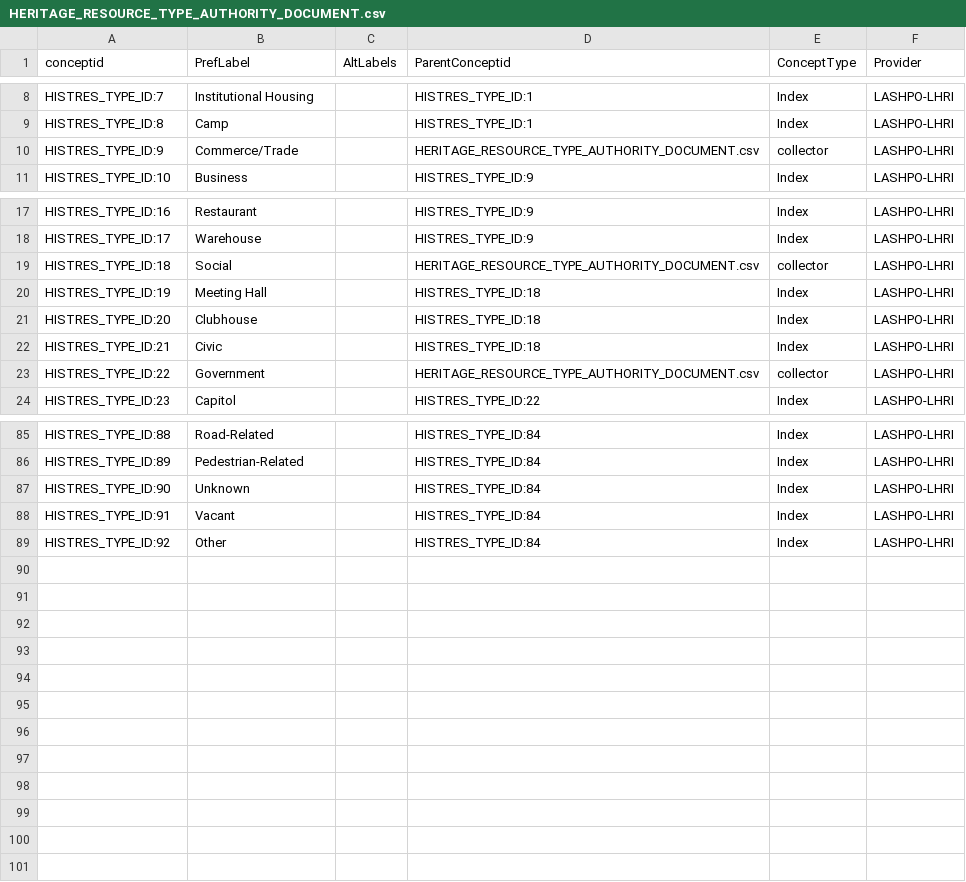
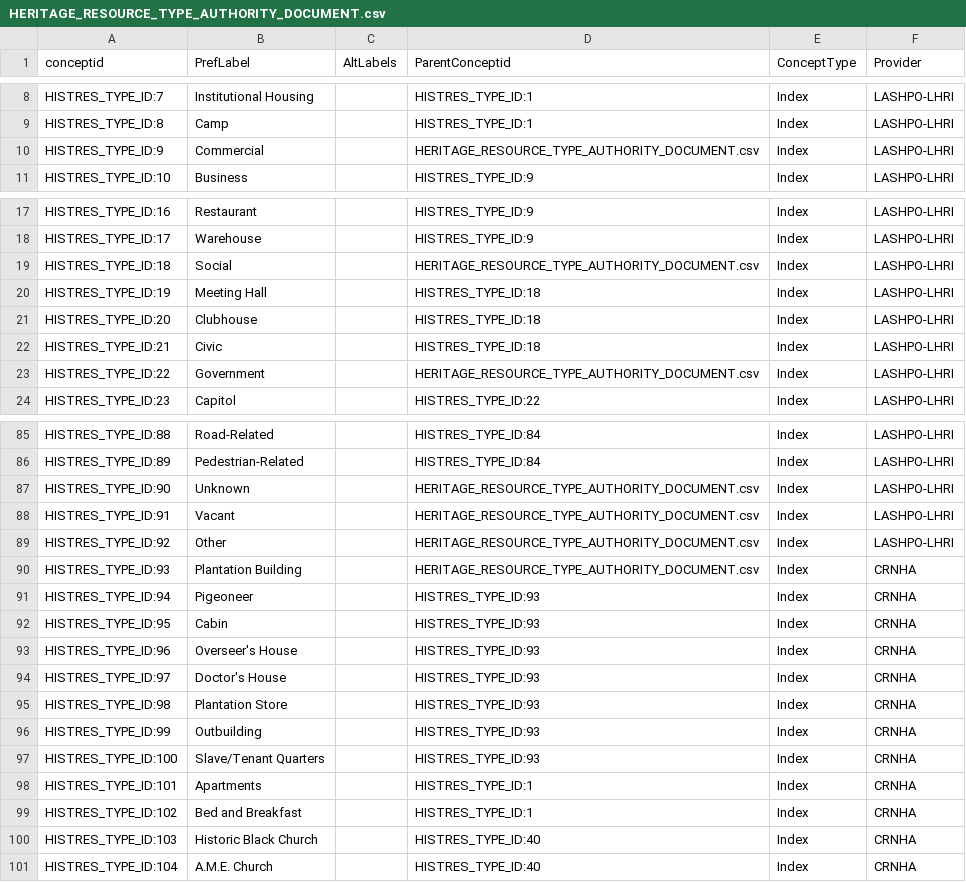
Before and after one commit to legiongis/crip, a CSV file: crip/source_data/concepts/authority_files/HERITAGE_RESOURCE_TYPE_AUTHORITY_DOCUMENT.csv, drawn as a sheet; only a part is shown, gaps mark what is left out; the diff covers the shown part only.

Commit message:
add some new auth doc values

```diff
--- a/crip/source_data/concepts/authority_files/HERITAGE_RESOURCE_TYPE_AUTHORITY_DOCUMENT.csv
+++ b/crip/source_data/concepts/authority_files/HERITAGE_RESOURCE_TYPE_AUTHORITY_DOCUMENT.csv
@@ -9,3 +9,3 @@ HISTRES_TYPE_ID:7,Institutional Housing,,HISTRES_TYPE_ID:1,Index,LASHPO-LHRI
 HISTRES_TYPE_ID:8,Camp,,HISTRES_TYPE_ID:1,Index,LASHPO-LHRI
-HISTRES_TYPE_ID:9,Commerce/Trade,,HERITAGE_RESOURCE_TYPE_AUTHORITY_DOCUMENT.csv,collector,LASHPO-LHRI
+HISTRES_TYPE_ID:9,Commercial,,HERITAGE_RESOURCE_TYPE_AUTHORITY_DOCUMENT.csv,Index,LASHPO-LHRI
 HISTRES_TYPE_ID:10,Business ,,HISTRES_TYPE_ID:9,Index,LASHPO-LHRI
@@ -18,3 +18,3 @@ HISTRES_TYPE_ID:16,Restaurant,,HISTRES_TYPE_ID:9,Index,LASHPO-LHRI
 HISTRES_TYPE_ID:17,Warehouse,,HISTRES_TYPE_ID:9,Index,LASHPO-LHRI
-HISTRES_TYPE_ID:18,Social,,HERITAGE_RESOURCE_TYPE_AUTHORITY_DOCUMENT.csv,collector,LASHPO-LHRI
+HISTRES_TYPE_ID:18,Social,,HERITAGE_RESOURCE_TYPE_AUTHORITY_DOCUMENT.csv,Index,LASHPO-LHRI
 HISTRES_TYPE_ID:19,Meeting Hall ,,HISTRES_TYPE_ID:18,Index,LASHPO-LHRI
@@ -22,3 +22,3 @@ HISTRES_TYPE_ID:20,Clubhouse ,,HISTRES_TYPE_ID:18,Index,LASHPO-LHRI
 HISTRES_TYPE_ID:21,Civic ,,HISTRES_TYPE_ID:18,Index,LASHPO-LHRI
-HISTRES_TYPE_ID:22,Government ,,HERITAGE_RESOURCE_TYPE_AUTHORITY_DOCUMENT.csv,collector,LASHPO-LHRI
+HISTRES_TYPE_ID:22,Government ,,HERITAGE_RESOURCE_TYPE_AUTHORITY_DOCUMENT.csv,Index,LASHPO-LHRI
 HISTRES_TYPE_ID:23,Capitol ,,HISTRES_TYPE_ID:22,Index,LASHPO-LHRI
@@ -86,4 +86,16 @@ HISTRES_TYPE_ID:88,Road-Related,,HISTRES_TYPE_ID:84,Index,LASHPO-LHRI
 HISTRES_TYPE_ID:89,Pedestrian-Related,,HISTRES_TYPE_ID:84,Index,LASHPO-LHRI
-HISTRES_TYPE_ID:90,Unknown,,HISTRES_TYPE_ID:84,Index,LASHPO-LHRI
-HISTRES_TYPE_ID:91,Vacant,,HISTRES_TYPE_ID:84,Index,LASHPO-LHRI
-HISTRES_TYPE_ID:92,Other,,HISTRES_TYPE_ID:84,Index,LASHPO-LHRI
+HISTRES_TYPE_ID:90,Unknown,,HERITAGE_RESOURCE_TYPE_AUTHORITY_DOCUMENT.csv,Index,LASHPO-LHRI
+HISTRES_TYPE_ID:91,Vacant,,HERITAGE_RESOURCE_TYPE_AUTHORITY_DOCUMENT.csv,Index,LASHPO-LHRI
+HISTRES_TYPE_ID:92,Other,,HERITAGE_RESOURCE_TYPE_AUTHORITY_DOCUMENT.csv,Index,LASHPO-LHRI
+HISTRES_TYPE_ID:93,Plantation Building,,HERITAGE_RESOURCE_TYPE_AUTHORITY_DOCUMENT.csv,Index,CRNHA
+HISTRES_TYPE_ID:94,Pigeoneer,,HISTRES_TYPE_ID:93,Index,CRNHA
+HISTRES_TYPE_ID:95,Cabin,,HISTRES_TYPE_ID:93,Index,CRNHA
+HISTRES_TYPE_ID:96,Overseer's House,,HISTRES_TYPE_ID:93,Index,CRNHA
+HISTRES_TYPE_ID:97,Doctor's House,,HISTRES_TYPE_ID:93,Index,CRNHA
+HISTRES_TYPE_ID:98,Plantation Store,,HISTRES_TYPE_ID:93,Index,CRNHA
+HISTRES_TYPE_ID:99,Outbuilding,,HISTRES_TYPE_ID:93,Index,CRNHA
+HISTRES_TYPE_ID:100,Slave/Tenant Quarters,,HISTRES_TYPE_ID:93,Index,CRNHA
+HISTRES_TYPE_ID:101,Apartments,,HISTRES_TYPE_ID:1,Index,CRNHA
+HISTRES_TYPE_ID:102,Bed and Breakfast,,HISTRES_TYPE_ID:1,Index,CRNHA
+HISTRES_TYPE_ID:103,Historic Black Church,,HISTRES_TYPE_ID:40,Index,CRNHA
+HISTRES_TYPE_ID:104,A.M.E. Church,,HISTRES_TYPE_ID:40,Index,CRNHA
```
Also changed, not shown: 9 edited cells elsewhere in this file, crip/source_data/concepts/authority_files/EVALUATION_CRITERIA_TYPE_AUTHORITY_DOCUMENT.csv, crip/source_data/concepts/authority_files/EVALUATION_CRITERIA_TYPE_AUTHORITY_DOCUMENT.values.csv, 2 other files.
